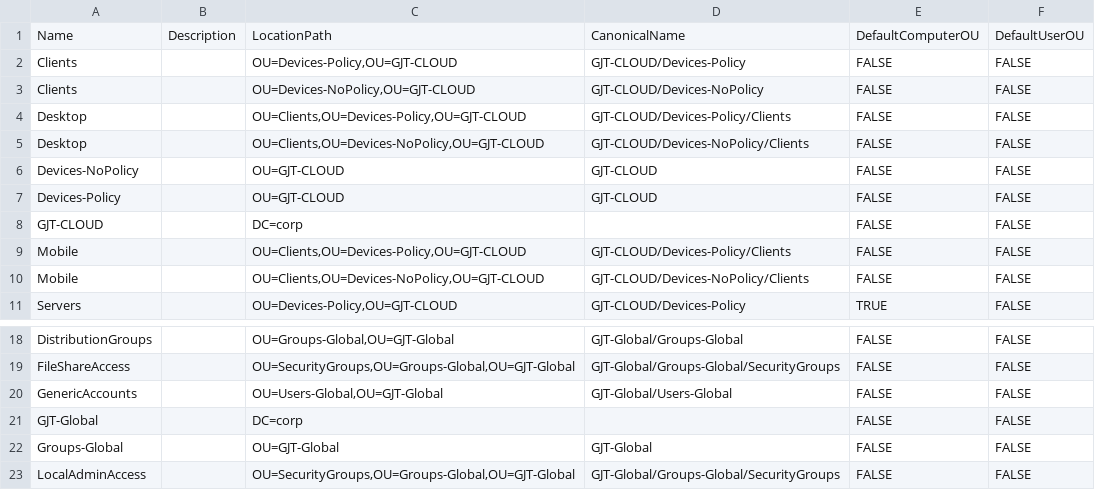
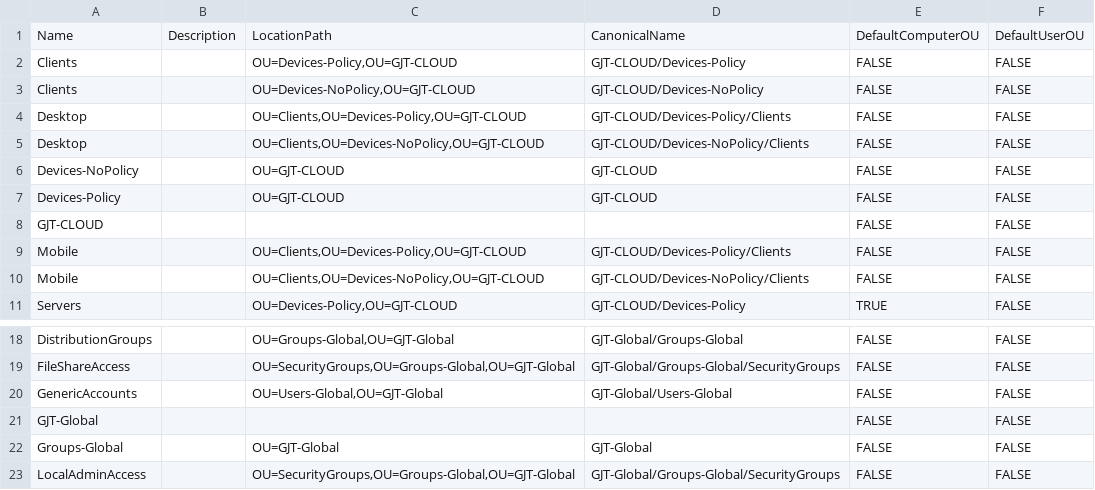
Before and after one commit to gabrieljtaylor/CloudLabDefinition, a CSV file: CloudLabDefinition/CloudLab-SiteInfra-EUS2/Assets/ADDefaultObjects-OUs.csv, drawn as a sheet; only a part is shown, gaps mark what is left out.

Commit message:
Removing faulty location data
Removing the last bit of legacy location data.

```diff
--- a/CloudLabDefinition/CloudLab-SiteInfra-EUS2/Assets/ADDefaultObjects-OUs.csv
+++ b/CloudLabDefinition/CloudLab-SiteInfra-EUS2/Assets/ADDefaultObjects-OUs.csv
@@ -7,3 +7,3 @@ Devices-NoPolicy,,OU=GJT-CLOUD,GJT-CLOUD,FALSE,FALSE
 Devices-Policy,,OU=GJT-CLOUD,GJT-CLOUD,FALSE,FALSE
-GJT-CLOUD,,DC=corp,,FALSE,FALSE
+GJT-CLOUD,,,,FALSE,FALSE
 Mobile,,"OU=Clients,OU=Devices-Policy,OU=GJT-CLOUD",GJT-CLOUD/Devices-Policy/Clients,FALSE,FALSE
@@ -20,3 +20,3 @@ FileShareAccess,,"OU=SecurityGroups,OU=Groups-Global,OU=GJT-Global",GJT-Global/G
 GenericAccounts,,"OU=Users-Global,OU=GJT-Global",GJT-Global/Users-Global,FALSE,FALSE
-GJT-Global,,DC=corp,,FALSE,FALSE
+GJT-Global,,,,FALSE,FALSE
 Groups-Global,,OU=GJT-Global,GJT-Global,FALSE,FALSE
```
